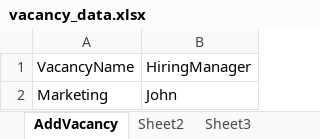
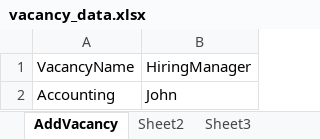
Before and after one commit to Subathra-subu/OHRM_Project, an Excel workbook: PROJECT_OHRM/test_data/vacancy_data.xlsx, sheet AddVacancy, drawn as a sheet; values as stored, in another font and other column widths than the file's, no borders; the diff names each change by its address in the sheet, - before the commit and + after, or states it on an @@ line.

Commit message:
Added negative search sceanrio in Recruitment vacancy search module

```diff
--- a/PROJECT_OHRM/test_data/vacancy_data.xlsx (sheet AddVacancy)
+++ b/PROJECT_OHRM/test_data/vacancy_data.xlsx (sheet AddVacancy)
-A2: Marketing
+A2: Accounting
```
Also changed, not shown: 4 other files.
